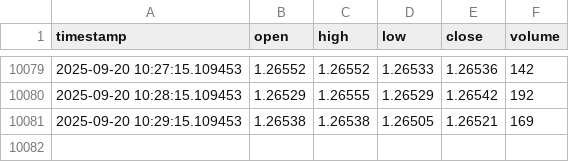
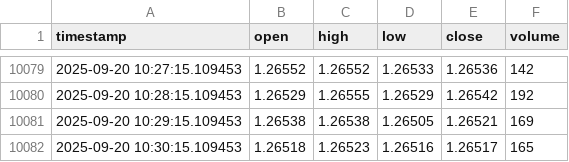
Before and after one commit to Samerabualsoud/ForexPulsePro, a CSV file: data/mock/GBPUSD.csv, drawn as a sheet; only a part is shown, gaps mark what is left out; the diff names each change by its address in the sheet, - before the commit and + after, or states it on an @@ line.

```diff
--- a/data/mock/GBPUSD.csv
+++ b/data/mock/GBPUSD.csv
+row 10082: 2025-09-20 10:30:15.109453 | 1.26518 | 1.26523 | 1.26516 | 1.26517 | 165
```
